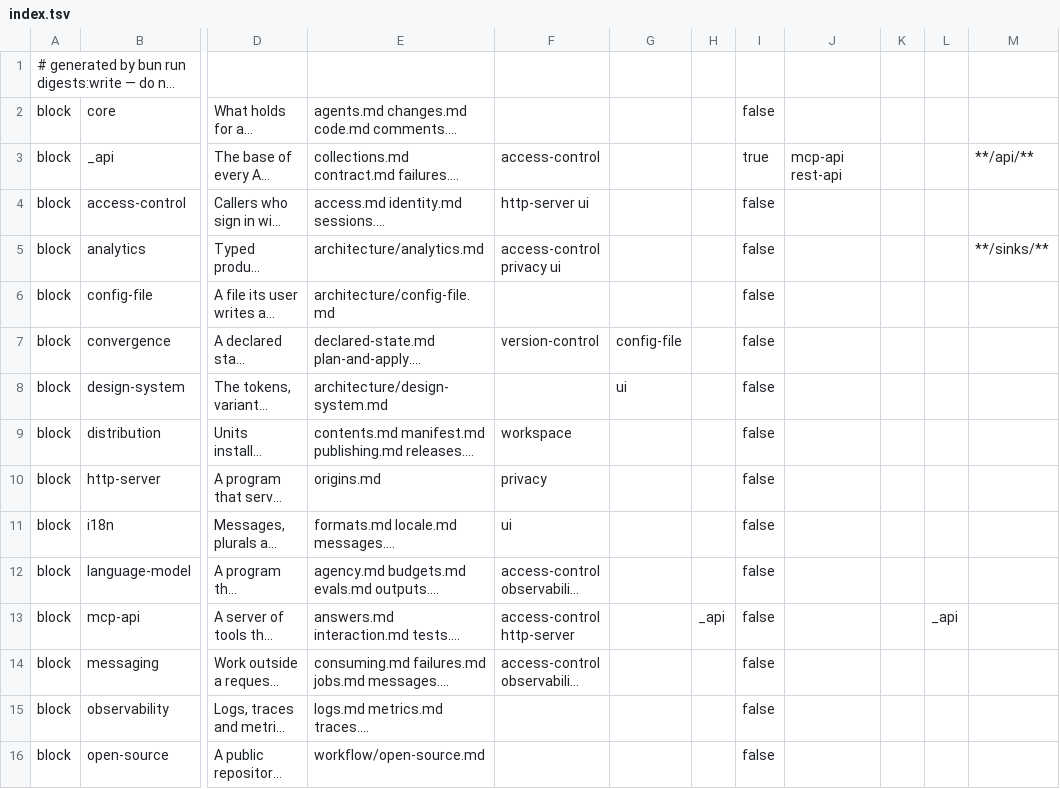
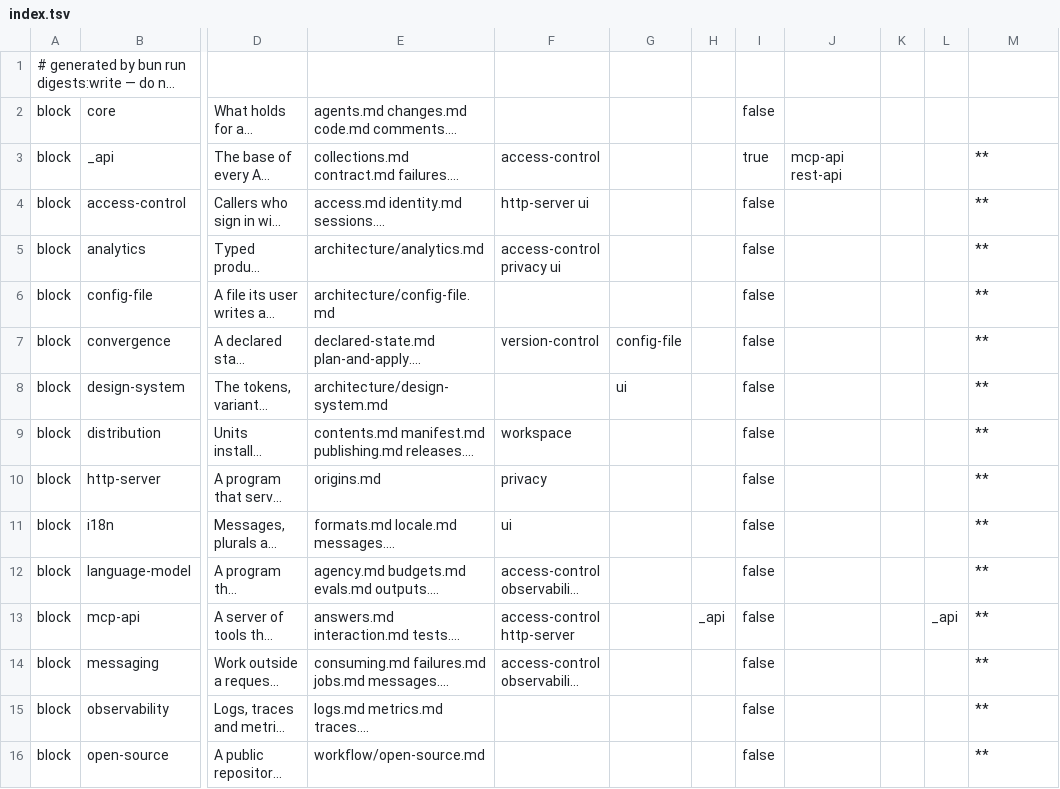
Before and after one commit to droneey/constitution, a TSV file: digests/index.tsv, drawn as a sheet; only a part is shown, gaps mark what is left out; long unchanged cells end in …; the diff covers the shown part only; the diff names each change by its address in the sheet, - before the commit and + after, or states it on an @@ line.

```diff
--- a/digests/index.tsv
+++ b/digests/index.tsv
-M3: **/api/**
+M3: **
-M4: (empty)
+M4: **
-M5: **/sinks/**
+M5: **
-M6:M16: (empty)
+M6:M16: **
```
Also changed, not shown: 1 added row, 1 removed row and 15 edited cells elsewhere in this file, 34 other files.
